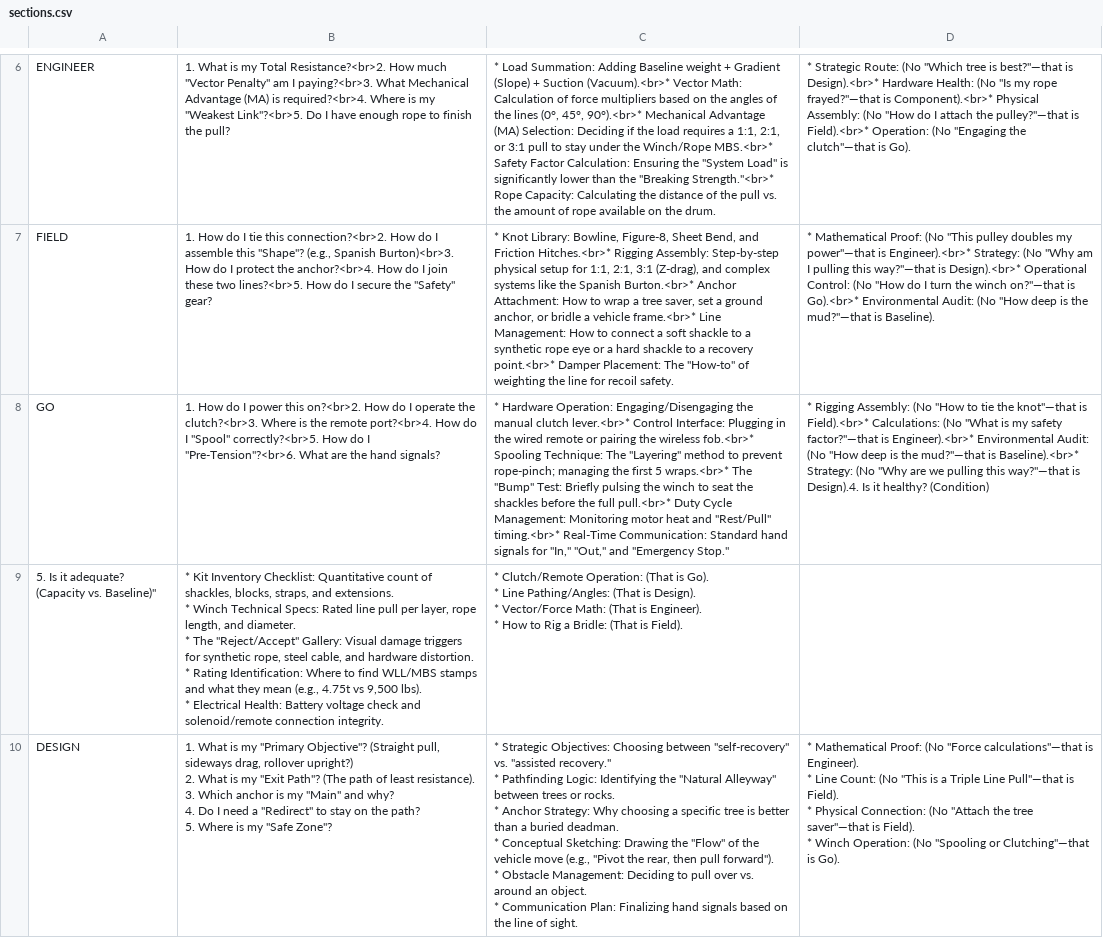
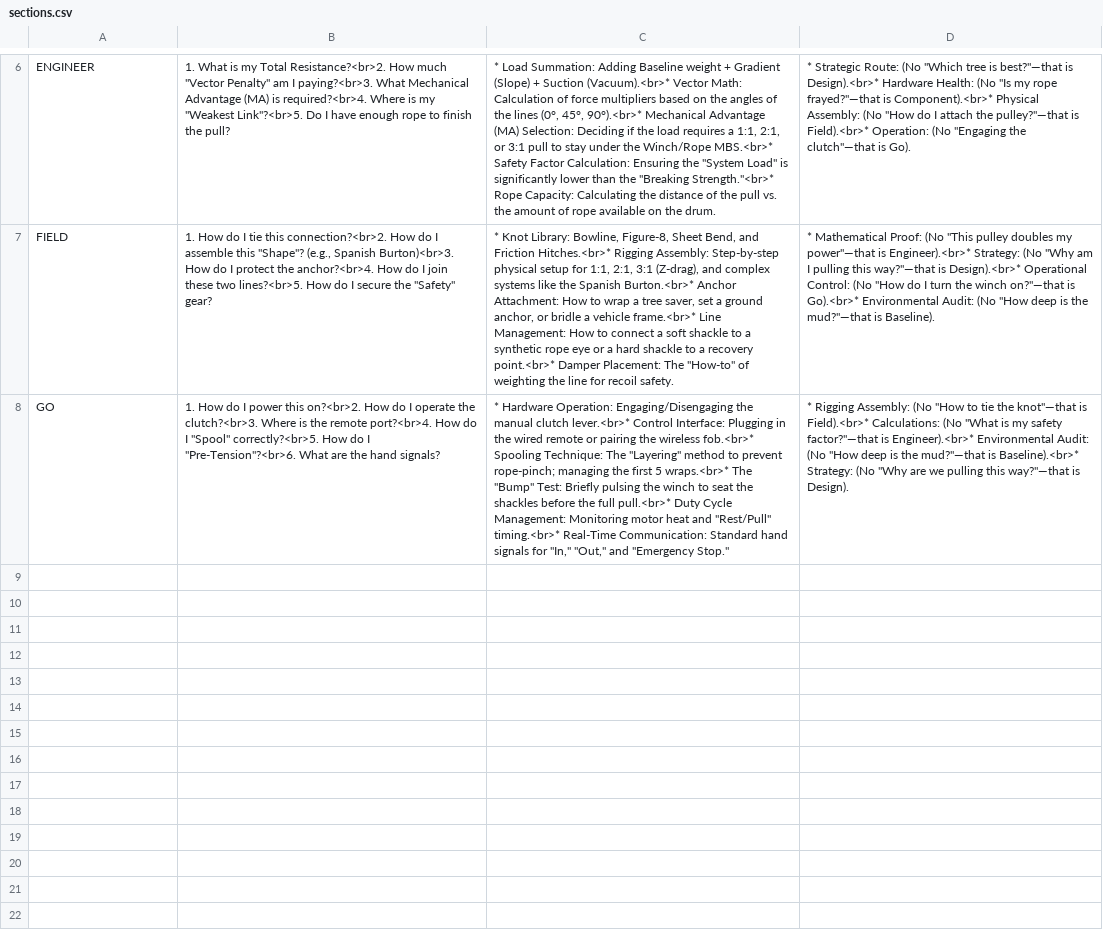
Before and after one commit to zeisys-amadhavan/glovebox-reference-manual, a CSV file: sections.csv, drawn as a sheet; only a part is shown, gaps mark what is left out; ↵ is a line break in a cell; the diff covers the shown part only; the diff names each change by its address in the sheet, - before the commit and + after, or states it on an @@ line.

Commit message:
Update sections.csv

```diff
--- a/sections.csv
+++ b/sections.csv
-D8: …way?"—that is Design).4. Is it healthy? (Condition)
+D8: …way?"—that is Design).
-row 9: 5. Is it adequate? (Capacity vs. Baseline)" | * Kit Inventory Checklist: Quantitative count of shackles, blocks, straps, and extensions. ↵ * Winch Technical Specs: Rated line pull per layer, rope length, and diameter. ↵ * The "Reject/Accept" Gallery: Visual damage triggers for synthetic rope, steel cable, and hardware distortion. ↵ * Rating Identification: Where to find WLL/MBS stamps and what they mean (e.g., 4.75t vs 9,500 lbs). ↵ * Electrical Health: Battery voltage check and solenoid/remote connection integrity. | * Clutch/Remote Operation: (That is Go). ↵ * Line Pathing/Angles: (That is Design). ↵ * Vector/Force Math: (That is Engineer). ↵ * How to Rig a Bridle: (That is Field).
-row 10: DESIGN | 1. What is my "Primary Objective"? (Straight pull, sideways drag, rollover upright?) ↵ 2. What is my "Exit Path"? (The path of least resistance). ↵ 3. Which anchor is my "Main" and why? ↵ 4. Do I need a "Redirect" to stay on the path? ↵ 5. Where is my "Safe Zone"? | * Strategic Objectives: Choosing between "self-recovery" vs. "assisted recovery." ↵ * Pathfinding Logic: Identifying the "Natural Alleyway" between trees or rocks. ↵ * Anchor Strategy: Why choosing a specific tree is better than a buried deadman. ↵ * Conceptual Sketching: Drawing the "Flow" of the vehicle move (e.g., "Pivot the rear, then pull forward"). ↵ * Obstacle Management: Deciding to pull over vs. around an object. ↵ * Communication Plan: Finalizing hand signals based on the line of sight. | * Mathematical Proof: (No "Force calculations"—that is Engineer). ↵ * Line Count: (No "This is a Triple Line Pull"—that is Field). ↵ * Physical Connection: (No "Attach the tree saver"—that is Field). ↵ * Winch Operation: (No "Spooling or Clutching"—that is Go).
```
Also changed, not shown: 3 removed rows elsewhere in this file.
